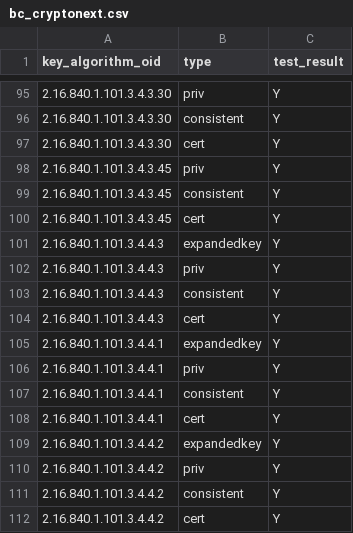
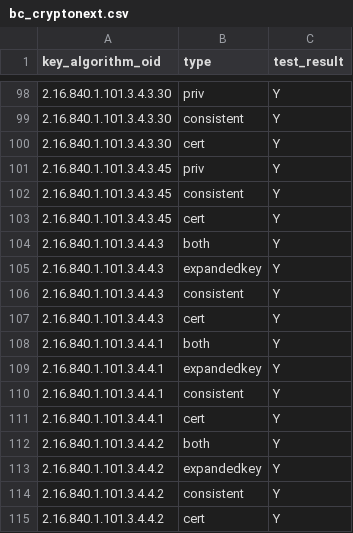
Before and after one commit to IETF-Hackathon/pqc-certificates, a CSV file: providers/cryptonext/compatMatrices/artifacts_certs_r5/bc_cryptonext.csv, drawn as a sheet; only a part is shown, gaps mark what is left out; the diff covers the shown part only.

```diff
--- a/providers/cryptonext/compatMatrices/artifacts_certs_r5/bc_cryptonext.csv
+++ b/providers/cryptonext/compatMatrices/artifacts_certs_r5/bc_cryptonext.csv
@@ -100,12 +103,12 @@ key_algorithm_oid,type,test_result
 2.16.840.1.101.3.4.3.45,cert,Y
+2.16.840.1.101.3.4.4.3,both,Y
 2.16.840.1.101.3.4.4.3,expandedkey,Y
-2.16.840.1.101.3.4.4.3,priv,Y
 2.16.840.1.101.3.4.4.3,consistent,Y
 2.16.840.1.101.3.4.4.3,cert,Y
+2.16.840.1.101.3.4.4.1,both,Y
 2.16.840.1.101.3.4.4.1,expandedkey,Y
-2.16.840.1.101.3.4.4.1,priv,Y
 2.16.840.1.101.3.4.4.1,consistent,Y
 2.16.840.1.101.3.4.4.1,cert,Y
+2.16.840.1.101.3.4.4.2,both,Y
 2.16.840.1.101.3.4.4.2,expandedkey,Y
-2.16.840.1.101.3.4.4.2,priv,Y
 2.16.840.1.101.3.4.4.2,consistent,Y
```
Also changed, not shown: 9 added rows and 6 removed rows elsewhere in this file, providers/cryptonext/compatMatrices/artifacts_certs_r5/entrust_cryptonext.csv.
